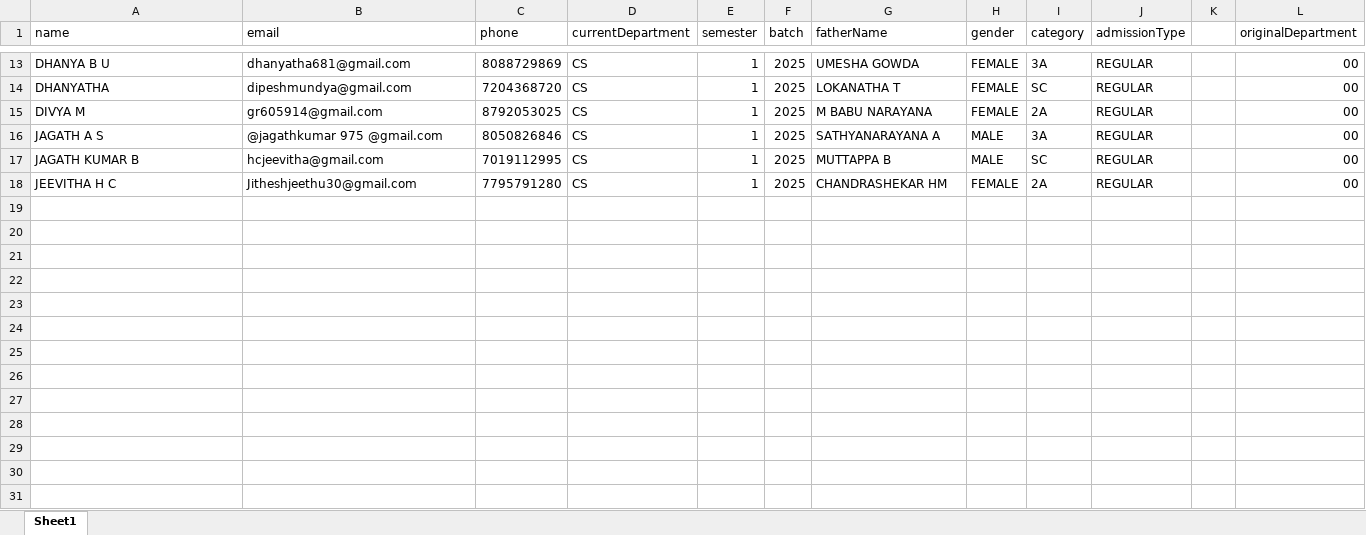
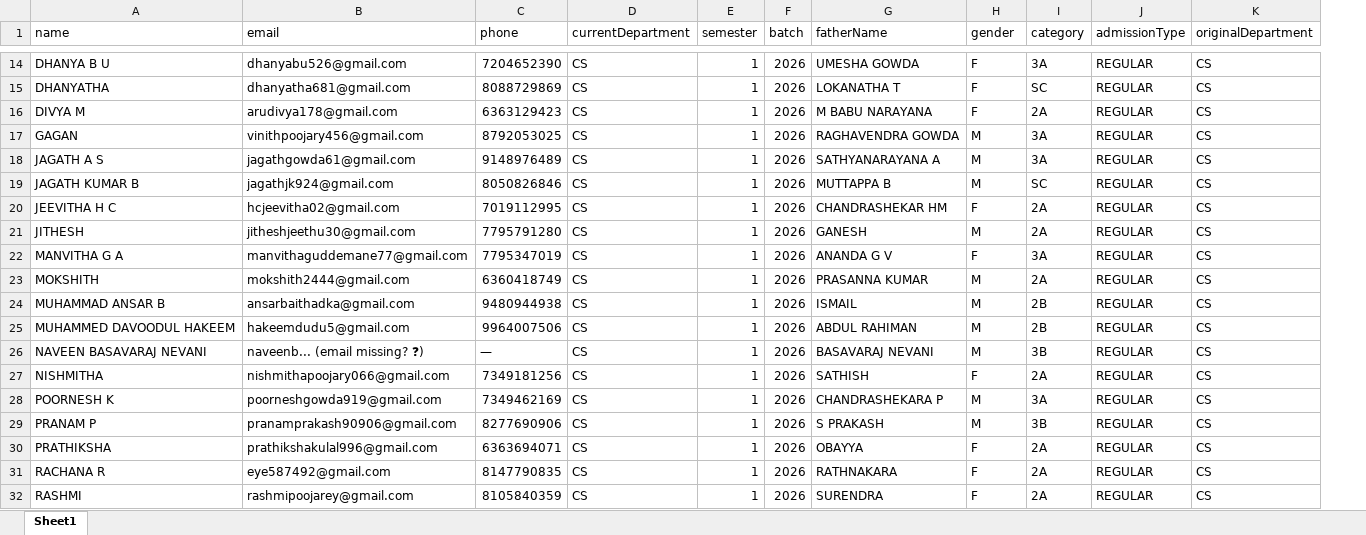
Before and after one commit to kptexamination-eng/examinations, an Excel workbook: addstudents.xlsx, sheet Sheet1, drawn as a sheet; only a part is shown, gaps mark what is left out; values as stored, in another font and other column widths than the file's, no cell formats; removed rows and columns are numbered as before the commit, all else as after; the diff covers the shown part only; the diff names each change by its address in the sheet, - before the commit and + after, or states it on an @@ line.

```diff
--- a/addstudents.xlsx (sheet Sheet1)
+++ b/addstudents.xlsx (sheet Sheet1)
-column K, empty
-B14 (email): dhanyatha681@gmail.com
+B14 (email): dhanyabu526@gmail.com
-C14 (phone): 8088729869
+C14 (phone): 7204652390
-F14:F16 (batch): 2025
+F14:F16 (batch): 2026
-H14:H16 (gender): FEMALE
+H14:H16 (gender): F
-K14:K16 (originalDepartment): 00
+K14:K16 (originalDepartment): CS
-B15 (email): dipeshmundya@gmail.com
+B15 (email): dhanyatha681@gmail.com
-C15 (phone): 7204368720
+C15 (phone): 8088729869
-B16 (email): gr605914@gmail.com
+B16 (email): arudivya178@gmail.com
-C16 (phone): 8792053025
+C16 (phone): 6363129423
+row 17: GAGAN | vinithpoojary456@gmail.com | 8792053025 | CS | 1 | 2026 | RAGHAVENDRA GOWDA | M | 3A | REGULAR | CS
-B18 (email): @jagathkumar 975 @gmail.com
+B18 (email): jagathgowda61@gmail.com
-C18 (phone): 8050826846
+C18 (phone): 9148976489
-F18:F20 (batch): 2025
+F18:F20 (batch): 2026
-H18:H19 (gender): MALE
+H18:H19 (gender): M
-K18:K20 (originalDepartment): 00
+K18:K20 (originalDepartment): CS
-B19 (email): hcjeevitha@gmail.com
+B19 (email): jagathjk924@gmail.com
-C19 (phone): 7019112995
+C19 (phone): 8050826846
-B20 (email): Jitheshjeethu30@gmail.com
+B20 (email): hcjeevitha02@gmail.com
-C20 (phone): 7795791280
+C20 (phone): 7019112995
-H20 (gender): FEMALE
+H20 (gender): F
+row 21: JITHESH | jitheshjeethu30@gmail.com | 7795791280 | CS | 1 | 2026 | GANESH | M | 2A | REGULAR | CS
+row 22: MANVITHA G A | manvithaguddemane77@gmail.com | 7795347019 | CS | 1 | 2026 | ANANDA G V | F | 3A | REGULAR | CS
+row 23: MOKSHITH | mokshith2444@gmail.com | 6360418749 | CS | 1 | 2026 | PRASANNA KUMAR | M | 2A | REGULAR | CS
+row 24: MUHAMMAD ANSAR B | ansarbaithadka@gmail.com | 9480944938 | CS | 1 | 2026 | ISMAIL | M | 2B | REGULAR | CS
+row 25: MUHAMMED DAVOODUL HAKEEM | hakeemdudu5@gmail.com | 9964007506 | CS | 1 | 2026 | ABDUL RAHIMAN | M | 2B | REGULAR | CS
+row 26: NAVEEN BASAVARAJ NEVANI | naveenb... (email missing? ❓) | — | CS | 1 | 2026 | BASAVARAJ NEVANI | M | 3B | REGULAR | CS
+row 27: NISHMITHA | nishmithapoojary066@gmail.com | 7349181256 | CS | 1 | 2026 | SATHISH | F | 2A | REGULAR | CS
+row 28: POORNESH K | poorneshgowda919@gmail.com | 7349462169 | CS | 1 | 2026 | CHANDRASHEKARA P | M | 3A | REGULAR | CS
+row 29: PRANAM P | pranamprakash90906@gmail.com | 8277690906 | CS | 1 | 2026 | S PRAKASH | M | 3B | REGULAR | CS
+row 30: PRATHIKSHA | prathikshakulal996@gmail.com | 6363694071 | CS | 1 | 2026 | OBAYYA | F | 2A | REGULAR | CS
+row 31: RACHANA R | eye587492@gmail.com | 8147790835 | CS | 1 | 2026 | RATHNAKARA | F | 2A | REGULAR | CS
+row 32: RASHMI | rashmipoojarey@gmail.com | 8105840359 | CS | 1 | 2026 | SURENDRA | F | 2A | REGULAR | CS
```
Also changed, not shown: 13 added rows, 1 removed row and 45 edited cells elsewhere in this sheet, cell formats, 58 other files.
